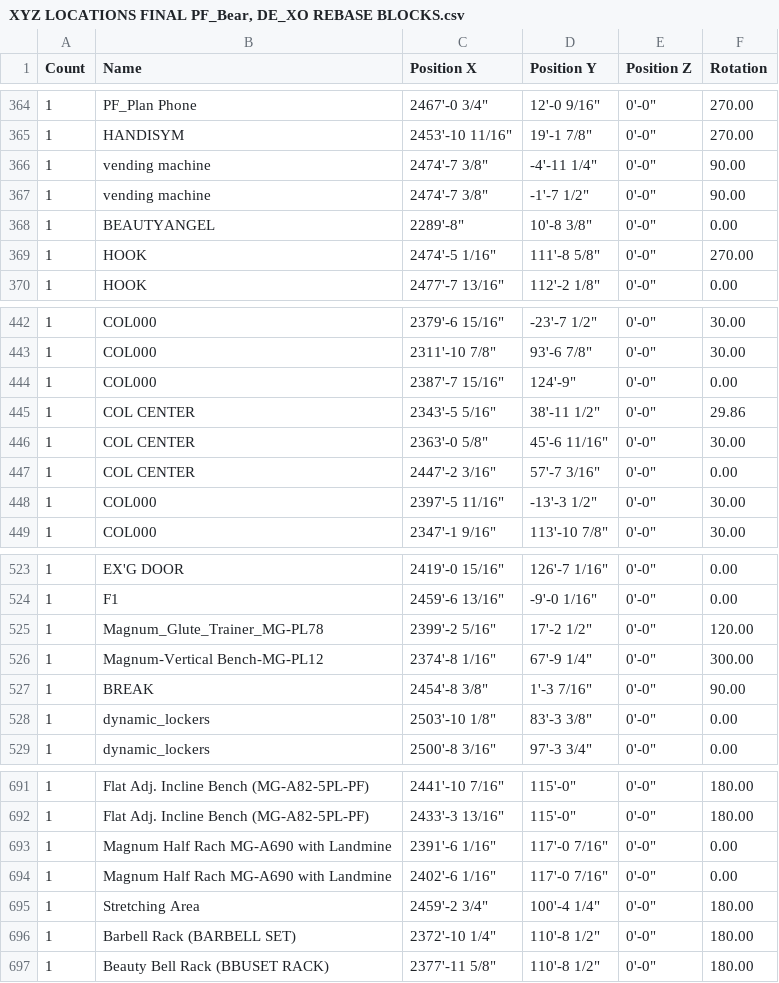
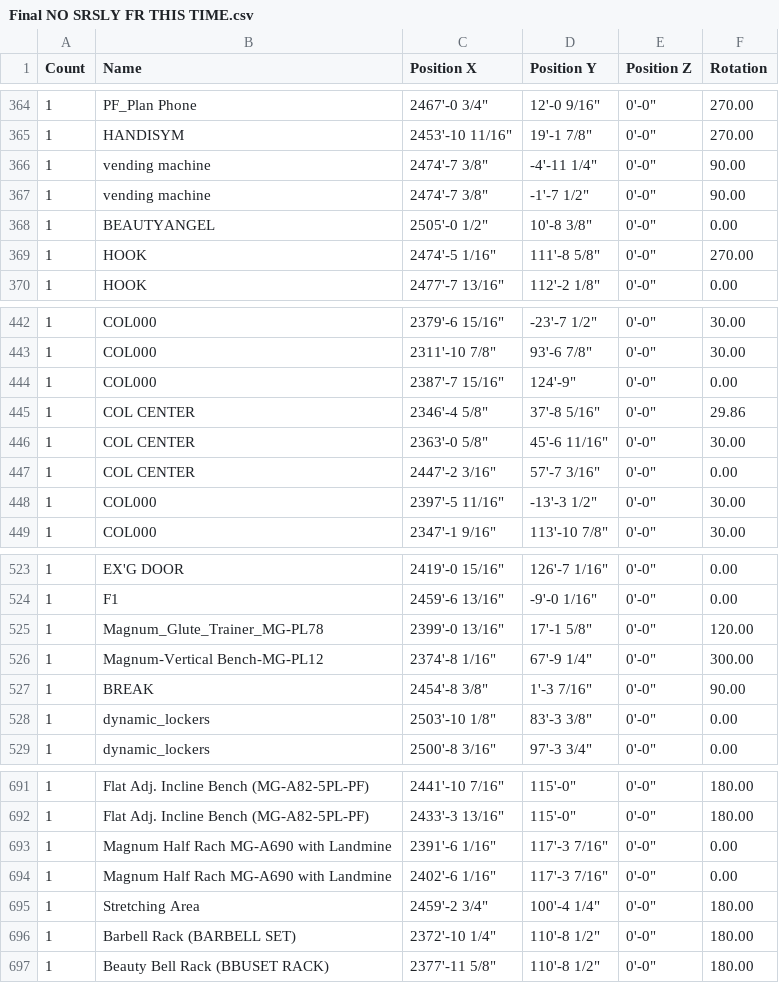
Before and after one commit to mattgonzalesced/CED_Extensions, a CSV file: AE PyDev.extension/AE pyTools.Tab/Test Buttons.Panel/Let there be JSON.pushbutton/Final NO SRSLY FR THIS TIME.csv (was AE PyDev.extension/AE pyTools.Tab/Test Buttons.Panel/Let there be stuff.pushbutton/XYZ LOCATIONS FINAL PF_Bear, DE_XO REBASE BLOCKS.csv), drawn as a sheet; only a part is shown, gaps mark what is left out; the diff covers the shown part only.

```diff
--- a/AE PyDev.extension/AE pyTools.Tab/Test Buttons.Panel/Let there be stuff.pushbutton/XYZ LOCATIONS FINAL PF_Bear, DE_XO REBASE BLOCKS.csv
+++ b/AE PyDev.extension/AE pyTools.Tab/Test Buttons.Panel/Let there be JSON.pushbutton/Final NO SRSLY FR THIS TIME.csv
@@ -367,3 +367,3 @@
 1,vending machine,2474'-7 3/8",-1'-7 1/2",0'-0",90.00
-1,BEAUTYANGEL,2289'-8",10'-8 3/8",0'-0",0.00
+1,BEAUTYANGEL,2505'-0 1/2",10'-8 3/8",0'-0",0.00
 1,HOOK,2474'-5 1/16",111'-8 5/8",0'-0",270.00
@@ -444,3 +444,3 @@
 1,COL000,2387'-7 15/16",124'-9",0'-0",0.00
-1,COL CENTER,2343'-5 5/16",38'-11 1/2",0'-0",29.86
+1,COL CENTER,2346'-4 5/8",37'-8 5/16",0'-0",29.86
 1,COL CENTER,2363'-0 5/8",45'-6 11/16",0'-0",30.00
@@ -524,3 +524,3 @@
 1,F1,2459'-6 13/16",-9'-0 1/16",0'-0",0.00
-1,Magnum_Glute_Trainer_MG-PL78,2399'-2 5/16",17'-2 1/2",0'-0",120.00
+1,Magnum_Glute_Trainer_MG-PL78,2399'-0 13/16",17'-1 5/8",0'-0",120.00
 1,Magnum-Vertical Bench-MG-PL12,2374'-8 1/16",67'-9 1/4",0'-0",300.00
@@ -692,4 +692,4 @@
 1,Flat Adj. Incline Bench (MG-A82-5PL-PF),2433'-3 13/16",115'-0",0'-0",180.00
-1,Magnum Half Rach MG-A690 with Landmine,2391'-6 1/16",117'-0 7/16",0'-0",0.00
-1,Magnum Half Rach MG-A690 with Landmine,2402'-6 1/16",117'-0 7/16",0'-0",0.00
+1,Magnum Half Rach MG-A690 with Landmine,2391'-6 1/16",117'-3 7/16",0'-0",0.00
+1,Magnum Half Rach MG-A690 with Landmine,2402'-6 1/16",117'-3 7/16",0'-0",0.00
 1,Stretching Area,2459'-2 3/4",100'-4 1/4",0'-0",180.00
```
Also changed, not shown: 41 edited cells elsewhere in this file, 14 other files.
